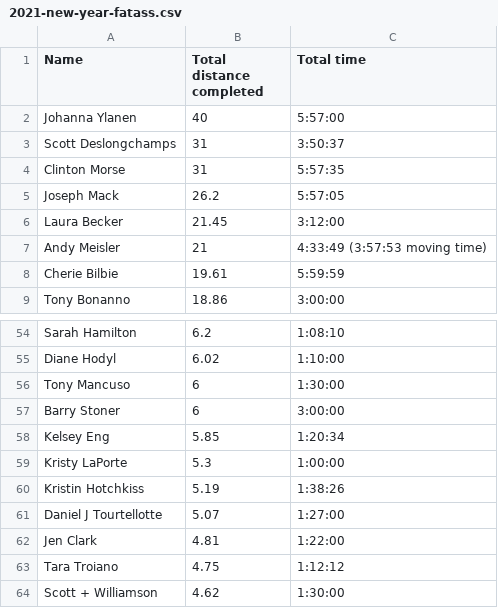
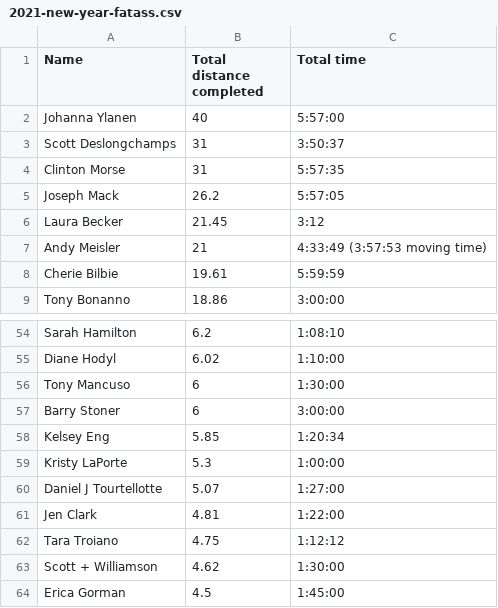
Before and after one commit to ShenipsitStriders/ShenipsitStriders.github.io, a CSV file: _data/results/2021-new-year-fatass.csv, drawn as a sheet; only a part is shown, gaps mark what is left out; the shorter side is filled out with more unchanged rows.

Commit message:
Revert "Update 2021 New Year Fatass results"
This reverts commit ad0f3c644853cb9e5ac1d3c149e98829c4ead99b.

```diff
--- a/_data/results/2021-new-year-fatass.csv
+++ b/_data/results/2021-new-year-fatass.csv
@@ -5,3 +5,3 @@ Clinton Morse,31,5:57:35
 Joseph Mack,26.2,5:57:05
-Laura Becker,21.45,3:12:00
+Laura Becker,21.45,3:12
 Andy Meisler,21,4:33:49 (3:57:53 moving time)
@@ -59,3 +59,2 @@ Kelsey Eng,5.85,1:20:34
 Kristy LaPorte,5.3,1:00:00
-Kristin Hotchkiss,5.19,1:38:26
 Daniel J Tourtellotte,5.07,1:27:00
```
Also changed, not shown: 1 other file.
